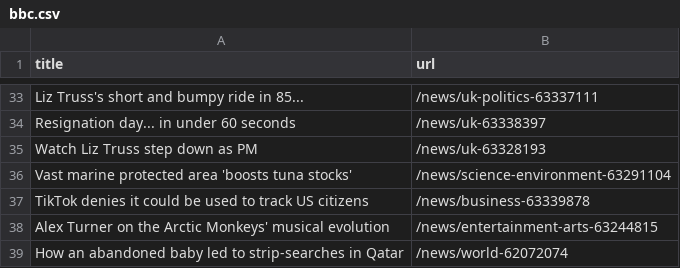
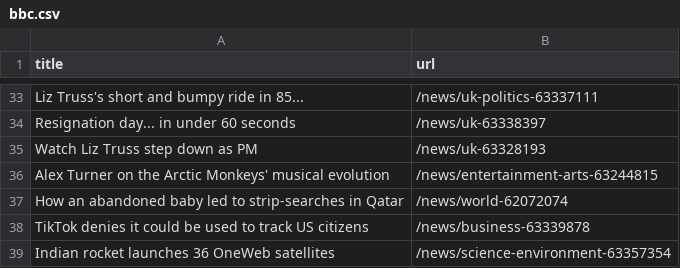
Before and after one commit to yikchun-l/bbc-scraper-tutorial, a CSV file: bbc.csv, drawn as a sheet; only a part is shown, gaps mark what is left out; the diff covers the shown part only.

```diff
--- a/bbc.csv
+++ b/bbc.csv
@@ -35,5 +35,5 @@ Resignation day... in under 60 seconds,/news/uk-63338397
 Watch Liz Truss step down as PM,/news/uk-63328193
-Vast marine protected area 'boosts tuna stocks',/news/science-environment-63291104
-TikTok denies it could be used to track US citizens,/news/business-63339878
 Alex Turner on the Arctic Monkeys' musical evolution,/news/entertainment-arts-63244815
 How an abandoned baby led to strip-searches in Qatar,/news/world-62072074
+TikTok denies it could be used to track US citizens,/news/business-63339878
+Indian rocket launches 36 OneWeb satellites,/news/science-environment-63357354
```
Also changed, not shown: 7 added rows, 7 removed rows and 1 edited cell elsewhere in this file.
